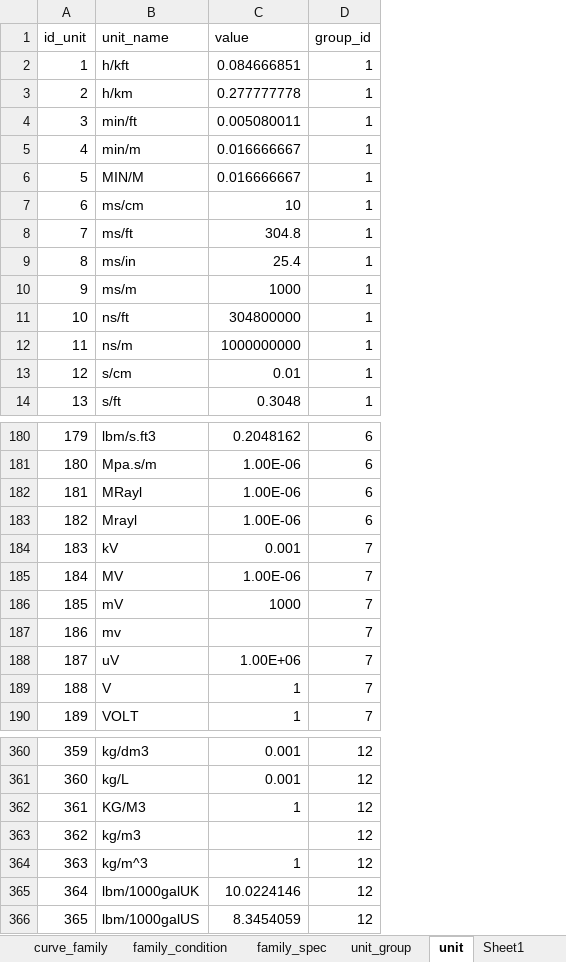
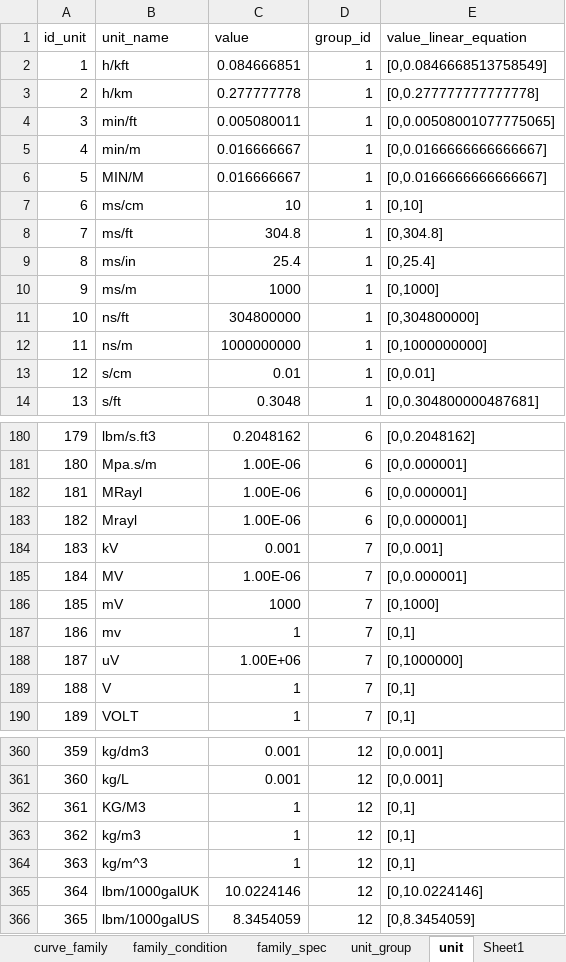
Before and after one commit to hoangbdUET/wi-backend, an Excel workbook: server/family/Curve_family.xlsx, sheet unit, drawn as a sheet; only a part is shown, gaps mark what is left out; values as stored, in another font and other column widths than the file's, no borders; the diff names each change by its address in the sheet, - before the commit and + after, or states it on an @@ line.

Commit message:
fix family unit

```diff
--- a/server/family/Curve_family.xlsx (sheet unit)
+++ b/server/family/Curve_family.xlsx (sheet unit)
+column E (value_linear_equation), rows 2-14: [0,0.0846668513758549] | [0,0.277777777777778] | [0,0.00508001077775065] | [0,0.0166666666666667] | [0,0.0166666666666667] | [0,10] | [0,304.8] | [0,25.4] | [0,1000] | [0,304800000] | [0,1000000000] | [0,0.01] | [0,0.304800000487681]; rows 180-190: [0,0.2048162] | [0,0.000001] | [0,0.000001] | [0,0.000001] | [0,0.001] | [0,0.000001] | [0,1000] | [0,1] | [0,1000000] | [0,1] | [0,1]; rows 360-366: [0,0.001] | [0,0.001] | [0,1] | [0,1] | [0,1] | [0,10.0224146] | [0,8.3454059]
-C187 (value): (empty)
+C187 (value): 1
-C363 (value): (empty)
+C363 (value): 1
```
Also changed, not shown: 3 other files.
